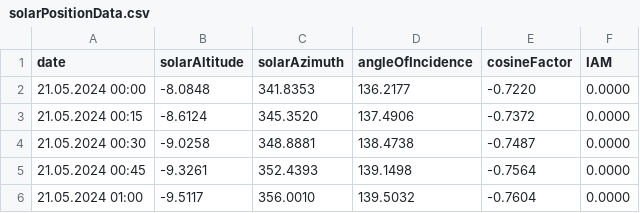
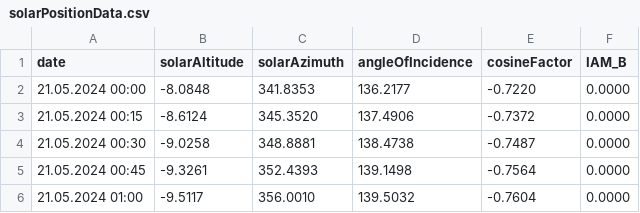
Before and after one commit to ottosuominen/Kandidaatintutkinto, a CSV file: solarPositionData.csv, drawn as a sheet; only a part is shown.

Commit message:
Update solarPositionData.csv

```diff
--- a/solarPositionData.csv
+++ b/solarPositionData.csv
@@ -1,2 +1,2 @@
-date,solarAltitude,solarAzimuth,angleOfIncidence,cosineFactor,IAM
+date,solarAltitude,solarAzimuth,angleOfIncidence,cosineFactor,IAM_B
 21.05.2024 00:00,-8.0848,341.8353,136.2177,-0.7220,0.0000
```
